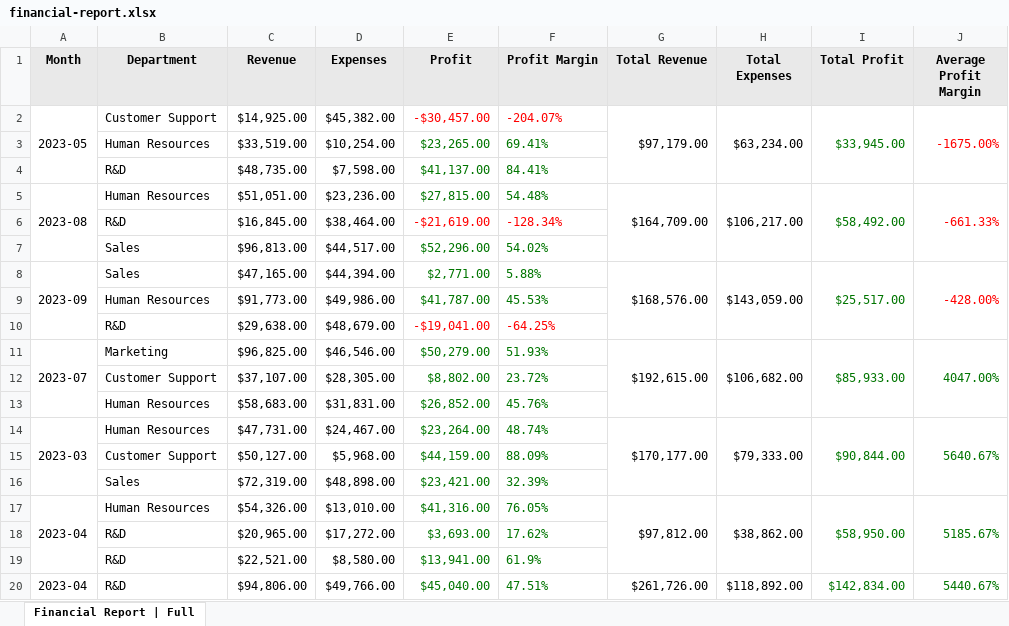
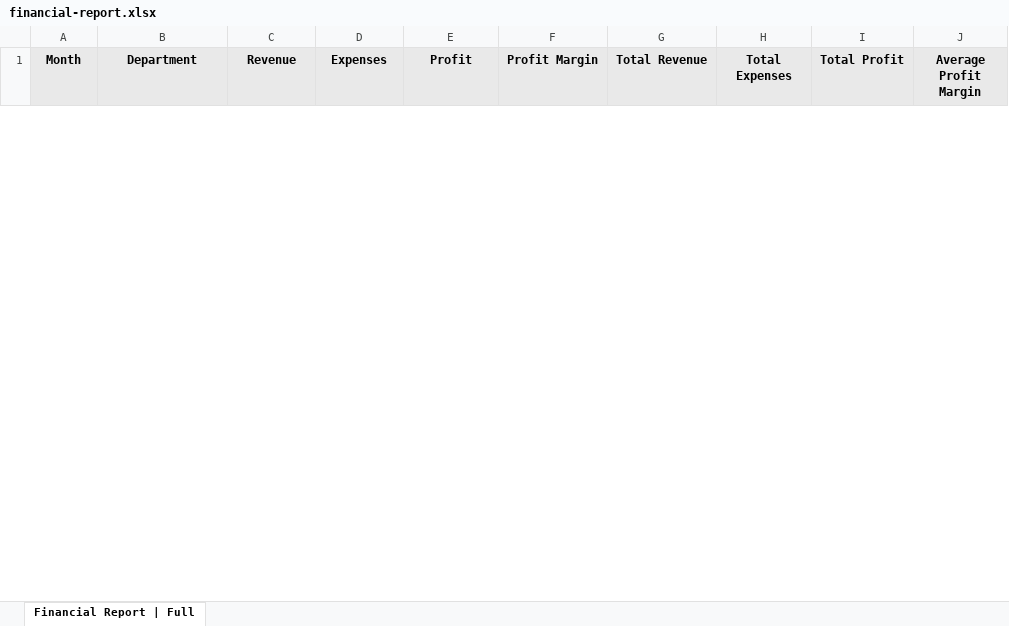
Before and after one commit to ChronicStone/typed-xlsx, an Excel workbook: examples/financial-report.xlsx, sheet Financial Report | Full, drawn as a sheet; only a part is shown; values as stored, in another font and other column widths than the file's, no borders; removed rows and columns are numbered as before the commit, all else as after; the diff covers the shown part only; the diff names each change by its address in the sheet, - before the commit and + after, or states it on an @@ line.

```diff
--- a/examples/financial-report.xlsx (sheet Financial Report | Full)
+++ b/examples/financial-report.xlsx (sheet Financial Report | Full)
-row 2: 2023-05 | Customer Support | $14,925.00 | $45,382.00 | -$30,457.00 | -204.07% | $97,179.00 | $63,234.00 | $33,945.00 | -1675.00%
-row 3:  | Human Resources | $33,519.00 | $10,254.00 | $23,265.00 | 69.41%
-row 4:  | R&D | $48,735.00 | $7,598.00 | $41,137.00 | 84.41%
-row 5: 2023-08 | Human Resources | $51,051.00 | $23,236.00 | $27,815.00 | 54.48% | $164,709.00 | $106,217.00 | $58,492.00 | -661.33%
-row 6:  | R&D | $16,845.00 | $38,464.00 | -$21,619.00 | -128.34%
-row 7:  | Sales | $96,813.00 | $44,517.00 | $52,296.00 | 54.02%
-row 8: 2023-09 | Sales | $47,165.00 | $44,394.00 | $2,771.00 | 5.88% | $168,576.00 | $143,059.00 | $25,517.00 | -428.00%
-row 9:  | Human Resources | $91,773.00 | $49,986.00 | $41,787.00 | 45.53%
-row 10:  | R&D | $29,638.00 | $48,679.00 | -$19,041.00 | -64.25%
-row 11: 2023-07 | Marketing | $96,825.00 | $46,546.00 | $50,279.00 | 51.93% | $192,615.00 | $106,682.00 | $85,933.00 | 4047.00%
-row 12:  | Customer Support | $37,107.00 | $28,305.00 | $8,802.00 | 23.72%
-row 13:  | Human Resources | $58,683.00 | $31,831.00 | $26,852.00 | 45.76%
-row 14: 2023-03 | Human Resources | $47,731.00 | $24,467.00 | $23,264.00 | 48.74% | $170,177.00 | $79,333.00 | $90,844.00 | 5640.67%
-row 15:  | Customer Support | $50,127.00 | $5,968.00 | $44,159.00 | 88.09%
-row 16:  | Sales | $72,319.00 | $48,898.00 | $23,421.00 | 32.39%
-row 17: 2023-04 | Human Resources | $54,326.00 | $13,010.00 | $41,316.00 | 76.05% | $97,812.00 | $38,862.00 | $58,950.00 | 5185.67%
-row 18:  | R&D | $20,965.00 | $17,272.00 | $3,693.00 | 17.62%
-row 19:  | R&D | $22,521.00 | $8,580.00 | $13,941.00 | 61.9%
-row 20: 2023-04 | R&D | $94,806.00 | $49,766.00 | $45,040.00 | 47.51% | $261,726.00 | $118,892.00 | $142,834.00 | 5440.67%
```
Also changed, not shown: 31 added rows and 12 removed rows elsewhere in this sheet, examples/kitchen-sink.xlsx, 6 other files.
